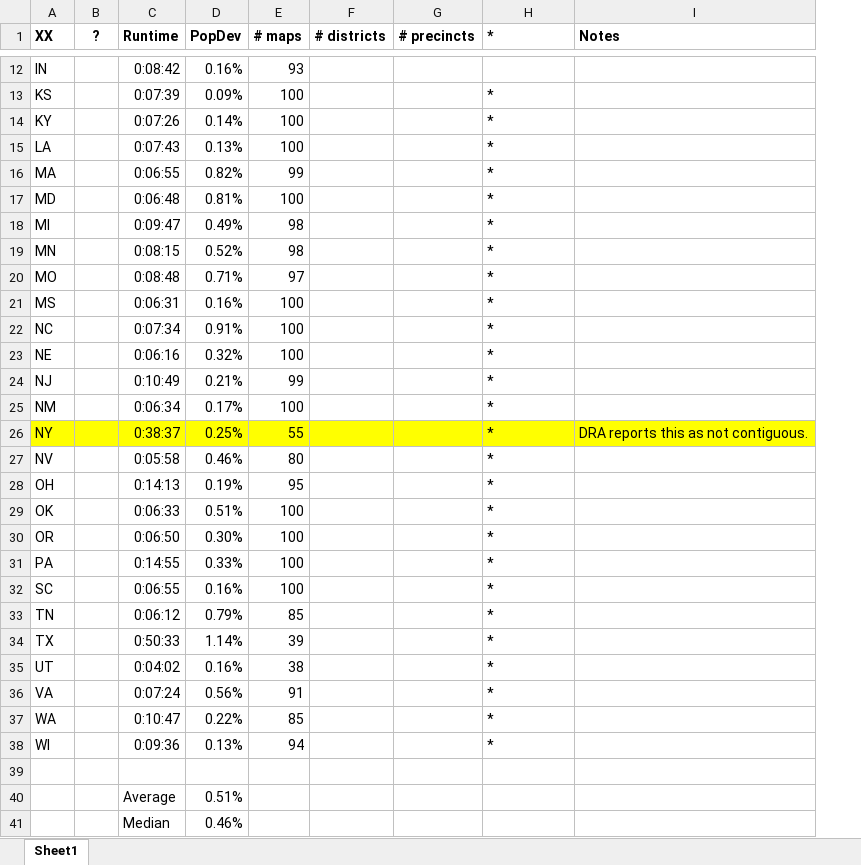
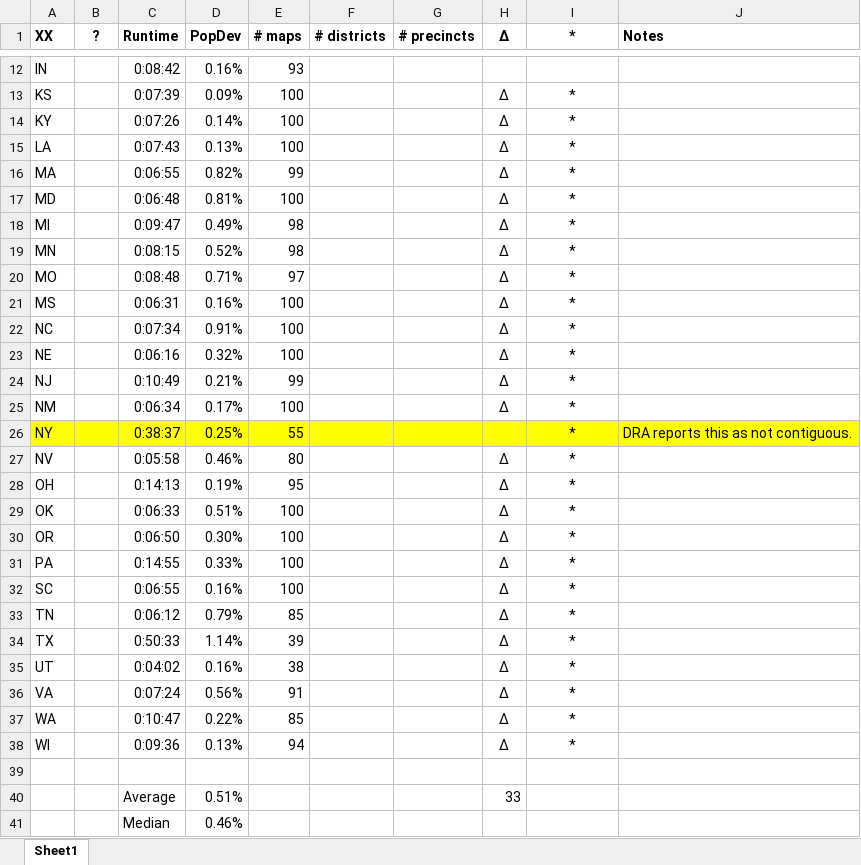
Before and after one commit to alecramsay/baseline, an Excel workbook: maps/Abstract by State.xlsx, sheet Sheet1, drawn as a sheet; only a part is shown, gaps mark what is left out; values as stored, in another font and other column widths than the file's, no borders; addresses are those after the commit; the diff covers the shown part only; the diff names each change by its address in the sheet, - before the commit and + after, or states it on an @@ line.

Commit message:
WIP

```diff
--- a/maps/Abstract by State.xlsx (sheet Sheet1)
+++ b/maps/Abstract by State.xlsx (sheet Sheet1)
+column H (Δ), rows 13-40: Δ | Δ | Δ | Δ | Δ | Δ | Δ | Δ | Δ | Δ | Δ | Δ | Δ |  | Δ | Δ | Δ | Δ | Δ | Δ | Δ | Δ | Δ | Δ | Δ | Δ |  | 33
-I1 alignment: left
+I1 alignment: center
-I13:I38 alignment: left
+I13:I38 alignment: center
```
Also changed, not shown: cell formats elsewhere in this sheet.
